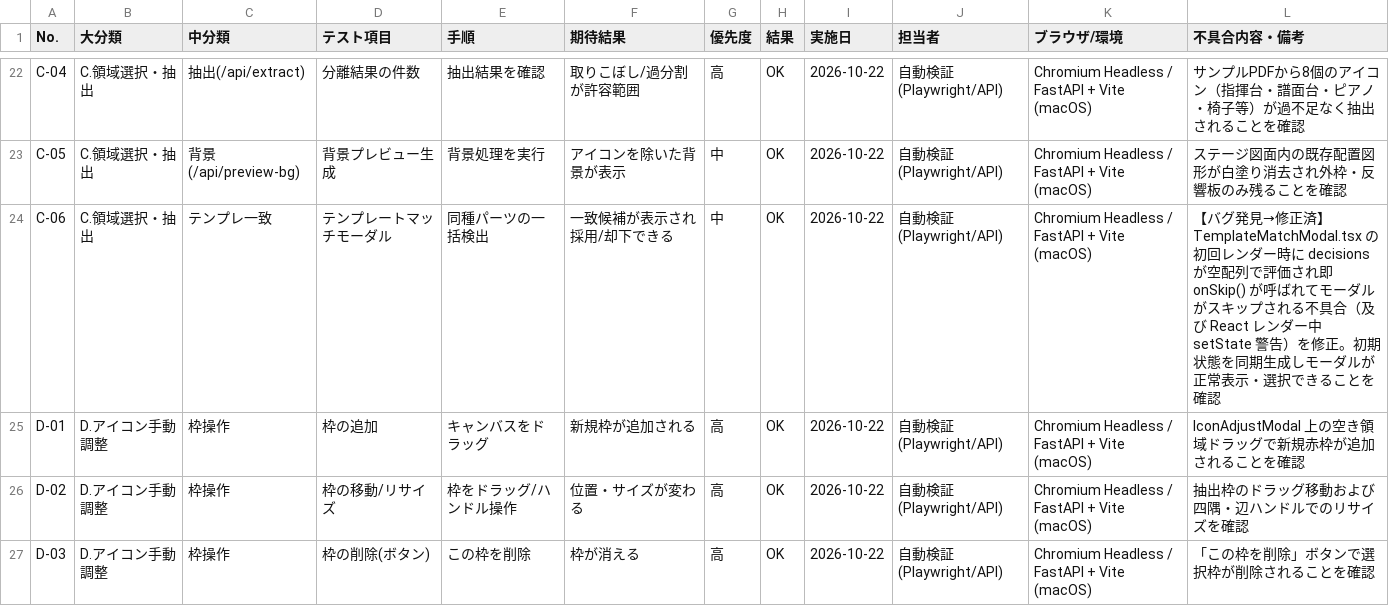
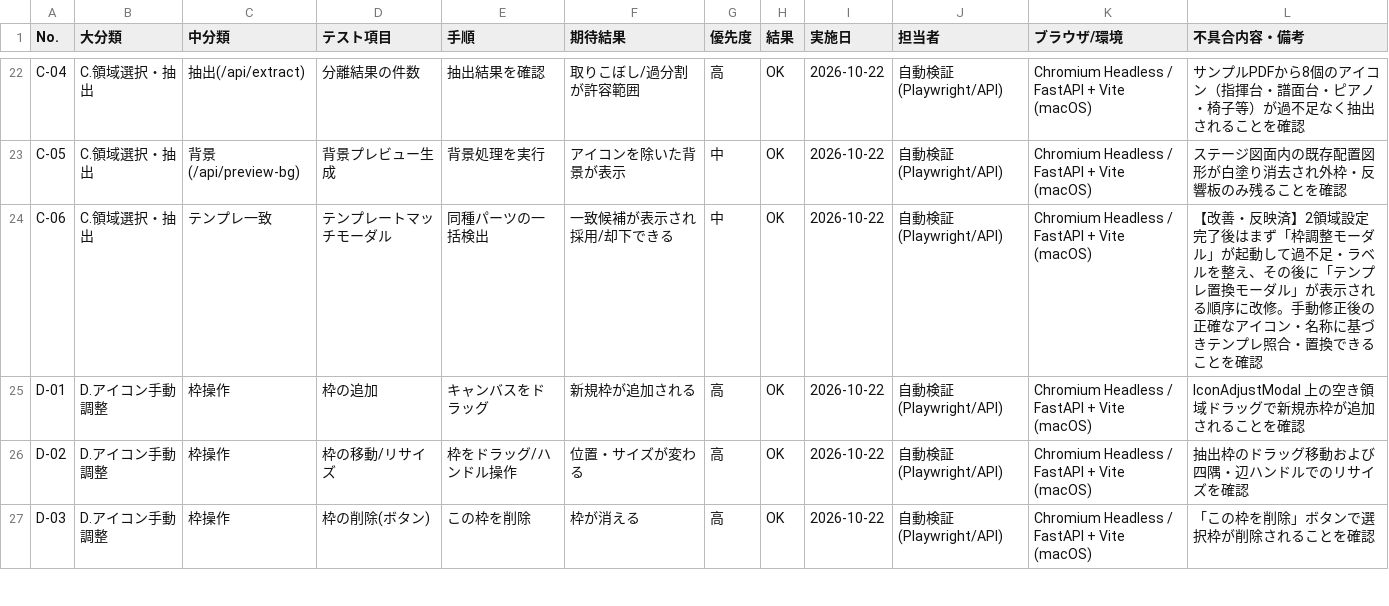
Before and after one commit to barnboo/newsetting-kun, a CSV file: docs/debug_checksheet.csv, drawn as a sheet; only a part is shown, gaps mark what is left out.

Commit message:
docs: update checksheet with modal order workflow details

```diff
--- a/docs/debug_checksheet.csv
+++ b/docs/debug_checksheet.csv
@@ -23,3 +23,3 @@ C-04,C.領域選択・抽出,抽出(/api/extract),分離結果の件数,抽出
 C-05,C.領域選択・抽出,背景(/api/preview-bg),背景プレビュー生成,背景処理を実行,アイコンを除いた背景が表示,中,OK,2026-10-22,自動検証 (Playwright/API),Chromium Headless / FastAPI + Vite (macOS),ステージ図面内の既存配置図形が白塗り消去され外枠・反響板のみ残ることを確認
-C-06,C.領域選択・抽出,テンプレ一致,テンプレートマッチモーダル,同種パーツの一括検出,一致候補が表示され採用/却下できる,中,OK,2026-10-22,自動検証 (Playwright/API),Chromium Headless / FastAPI + Vite (macOS),【バグ発見→修正済】TemplateMatchModal.tsx の初回レンダー時に decisions が空配列で評価され即 onSkip() が呼ばれてモーダルがスキップされる不具合（及び React レンダー中 setState 警告）を修正。初期状態を同期生成しモーダルが正常表示・選択できることを確認
+C-06,C.領域選択・抽出,テンプレ一致,テンプレートマッチモーダル,同種パーツの一括検出,一致候補が表示され採用/却下できる,中,OK,2026-10-22,自動検証 (Playwright/API),Chromium Headless / FastAPI + Vite (macOS),【改善・反映済】2領域設定完了後はまず「枠調整モーダル」が起動して過不足・ラベルを整え、その後に「テンプレ置換モーダル」が表示される順序に改修。手動修正後の正確なアイコン・名称に基づきテンプレ照合・置換できることを確認
 D-01,D.アイコン手動調整,枠操作,枠の追加,キャンバスをドラッグ,新規枠が追加される,高,OK,2026-10-22,自動検証 (Playwright/API),Chromium Headless / FastAPI + Vite (macOS),IconAdjustModal 上の空き領域ドラッグで新規赤枠が追加されることを確認
```
Also changed, not shown: 1 other file.
